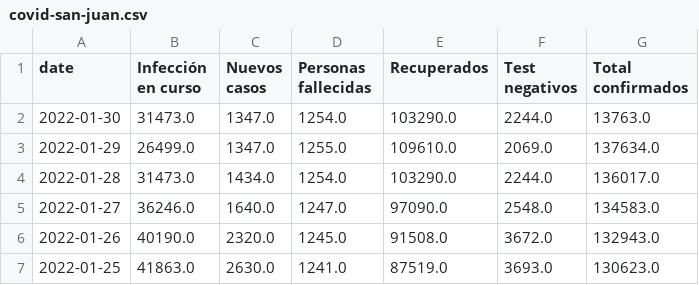
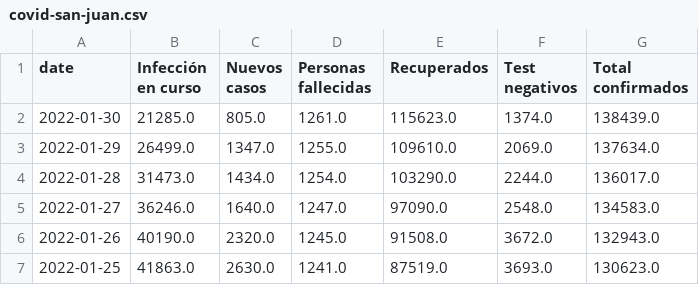
Before and after one commit to canovasjm/covid-19-san-juan, a CSV file: data/covid-san-juan.csv, drawn as a sheet; only a part is shown.

Commit message:
update data

```diff
--- a/data/covid-san-juan.csv
+++ b/data/covid-san-juan.csv
@@ -1,3 +1,3 @@
 date,Infección en curso ,Nuevos casos ,Personas fallecidas,Recuperados ,Test negativos,Total confirmados
-2022-01-30,31473.0,1347.0,1254.0,103290.0,2244.0,13763.0
+2022-01-30,21285.0,805.0,1261.0,115623.0,1374.0,138439.0
 2022-01-29,26499.0,1347.0,1255.0,109610.0,2069.0,137634.0
```
